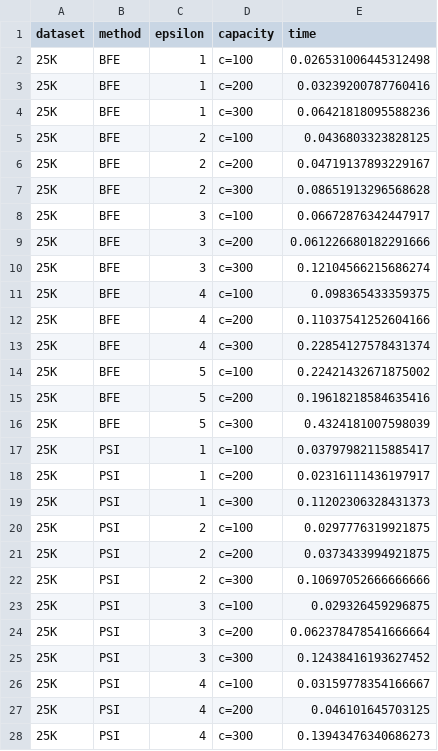
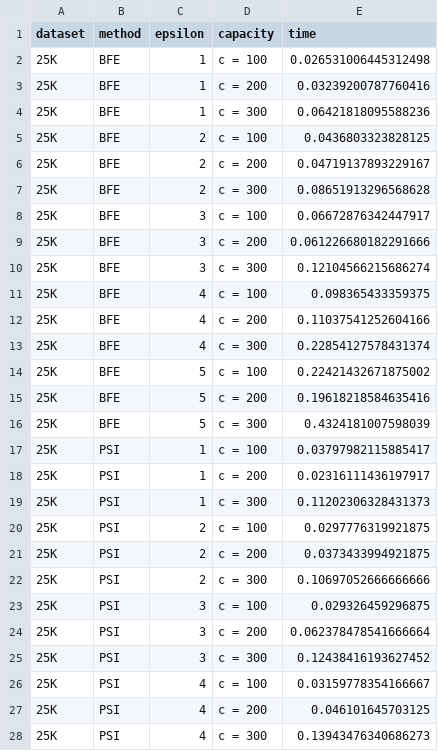
Before and after one commit to aocalderon/thesis_proposal, a TSV file: thesis/chapter4/figures/plots/05_uniform_performance/uniform_performance.tsv, drawn as a sheet; only a part is shown; the diff covers the shown part only.

```diff
--- a/thesis/chapter4/figures/plots/05_uniform_performance/uniform_performance.tsv
+++ b/thesis/chapter4/figures/plots/05_uniform_performance/uniform_performance.tsv
@@ -1,28 +1,28 @@
 dataset	method	epsilon	capacity	time
-25K	BFE	1	c=100	0.026531006445312498
-25K	BFE	1	c=200	0.03239200787760416
-25K	BFE	1	c=300	0.06421818095588236
-25K	BFE	2	c=100	0.0436803323828125
-25K	BFE	2	c=200	0.04719137893229167
-25K	BFE	2	c=300	0.08651913296568628
-25K	BFE	3	c=100	0.06672876342447917
-25K	BFE	3	c=200	0.061226680182291666
-25K	BFE	3	c=300	0.12104566215686274
-25K	BFE	4	c=100	0.098365433359375
-25K	BFE	4	c=200	0.11037541252604166
-25K	BFE	4	c=300	0.22854127578431374
-25K	BFE	5	c=100	0.22421432671875002
-25K	BFE	5	c=200	0.19618218584635416
-25K	BFE	5	c=300	0.4324181007598039
-25K	PSI	1	c=100	0.03797982115885417
-25K	PSI	1	c=200	0.02316111436197917
-25K	PSI	1	c=300	0.11202306328431373
-25K	PSI	2	c=100	0.0297776319921875
-25K	PSI	2	c=200	0.0373433994921875
-25K	PSI	2	c=300	0.10697052666666666
-25K	PSI	3	c=100	0.029326459296875
-25K	PSI	3	c=200	0.062378478541666664
-25K	PSI	3	c=300	0.12438416193627452
-25K	PSI	4	c=100	0.03159778354166667
-25K	PSI	4	c=200	0.046101645703125
-25K	PSI	4	c=300	0.13943476340686273
+25K	BFE	1	c = 100	0.026531006445312498
+25K	BFE	1	c = 200	0.03239200787760416
+25K	BFE	1	c = 300	0.06421818095588236
+25K	BFE	2	c = 100	0.0436803323828125
+25K	BFE	2	c = 200	0.04719137893229167
+25K	BFE	2	c = 300	0.08651913296568628
+25K	BFE	3	c = 100	0.06672876342447917
+25K	BFE	3	c = 200	0.061226680182291666
+25K	BFE	3	c = 300	0.12104566215686274
+25K	BFE	4	c = 100	0.098365433359375
+25K	BFE	4	c = 200	0.11037541252604166
+25K	BFE	4	c = 300	0.22854127578431374
+25K	BFE	5	c = 100	0.22421432671875002
+25K	BFE	5	c = 200	0.19618218584635416
+25K	BFE	5	c = 300	0.4324181007598039
+25K	PSI	1	c = 100	0.03797982115885417
+25K	PSI	1	c = 200	0.02316111436197917
+25K	PSI	1	c = 300	0.11202306328431373
+25K	PSI	2	c = 100	0.0297776319921875
+25K	PSI	2	c = 200	0.0373433994921875
+25K	PSI	2	c = 300	0.10697052666666666
+25K	PSI	3	c = 100	0.029326459296875
+25K	PSI	3	c = 200	0.062378478541666664
+25K	PSI	3	c = 300	0.12438416193627452
+25K	PSI	4	c = 100	0.03159778354166667
+25K	PSI	4	c = 200	0.046101645703125
+25K	PSI	4	c = 300	0.13943476340686273
```
Also changed, not shown: 93 edited cells elsewhere in this file, 36 other files.
